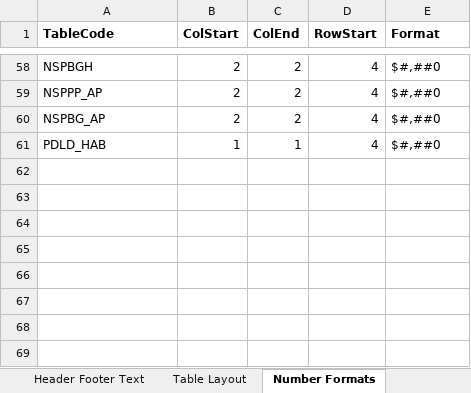
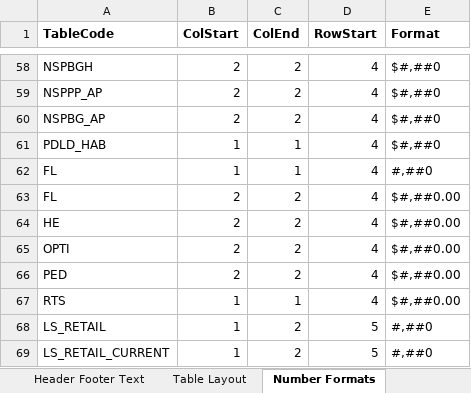
Before and after one commit to himanshu-bist-hb/personal-project1, an Excel workbook: BOP/BOP Input File.xlsx, sheet Number Formats, drawn as a sheet; only a part is shown, gaps mark what is left out; values as stored, in another font and other column widths than the file's, no borders; the diff names each change by its address in the sheet, - before the commit and + after, or states it on an @@ line.

Commit message:
retail lob added

```diff
--- a/BOP/BOP Input File.xlsx (sheet Number Formats)
+++ b/BOP/BOP Input File.xlsx (sheet Number Formats)
+row 62: FL | 1 | 1 | 4 | #,##0
+row 63: FL | 2 | 2 | 4 | $#,##0.00
+row 64: HE | 2 | 2 | 4 | $#,##0.00
+row 65: OPTI | 2 | 2 | 4 | $#,##0.00
+row 66: PED | 2 | 2 | 4 | $#,##0.00
+row 67: RTS | 1 | 1 | 4 | $#,##0.00
+row 68: LS_RETAIL | 1 | 2 | 5 | #,##0
+row 69: LS_RETAIL_CURRENT | 1 | 2 | 5 | #,##0
```
Also changed, not shown: sheet Table Layout, sheet Sub Headers, 6 other files.
